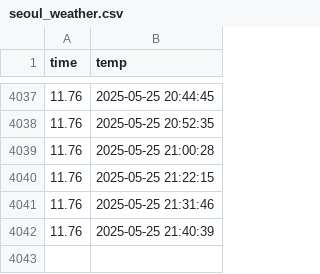
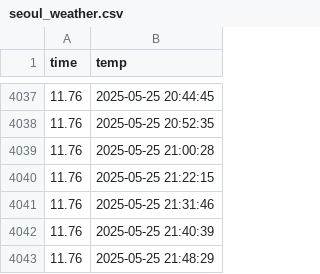
Before and after one commit to jeoongil/seoul_weather_5m, a CSV file: seoul_weather.csv, drawn as a sheet; only a part is shown, gaps mark what is left out; the diff names each change by its address in the sheet, - before the commit and + after, or states it on an @@ line.

```diff
--- a/seoul_weather.csv
+++ b/seoul_weather.csv
+row 4043: 11.76 | 2025-05-25 21:48:29
```
